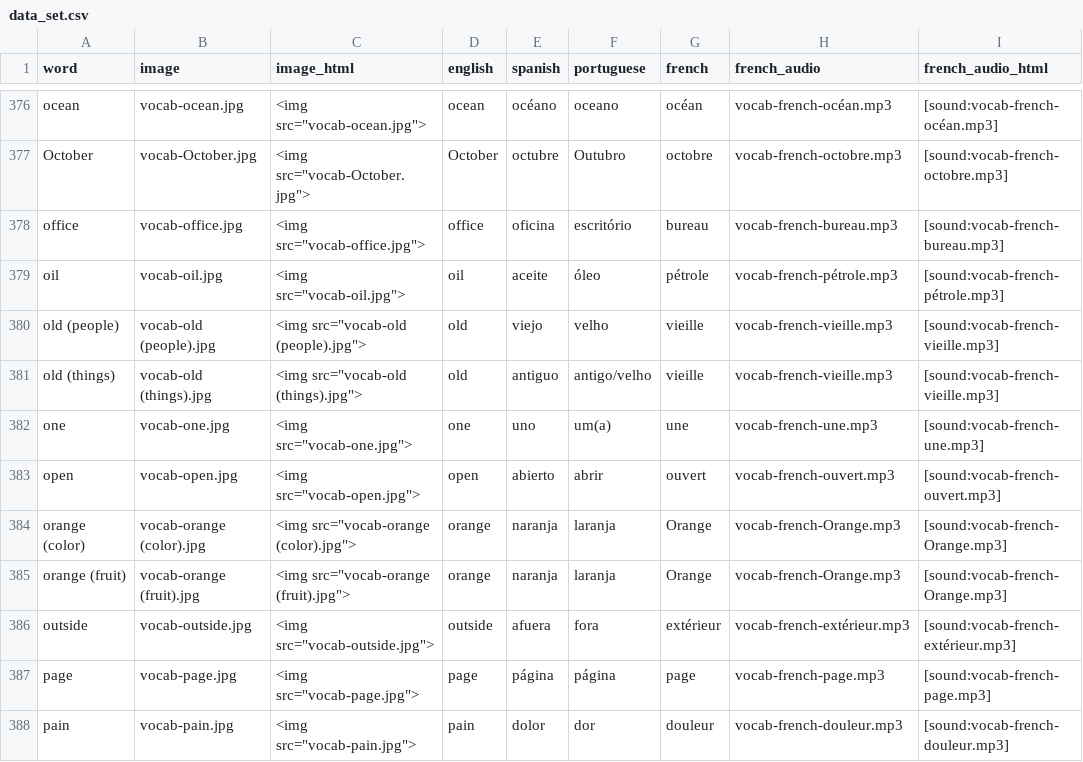
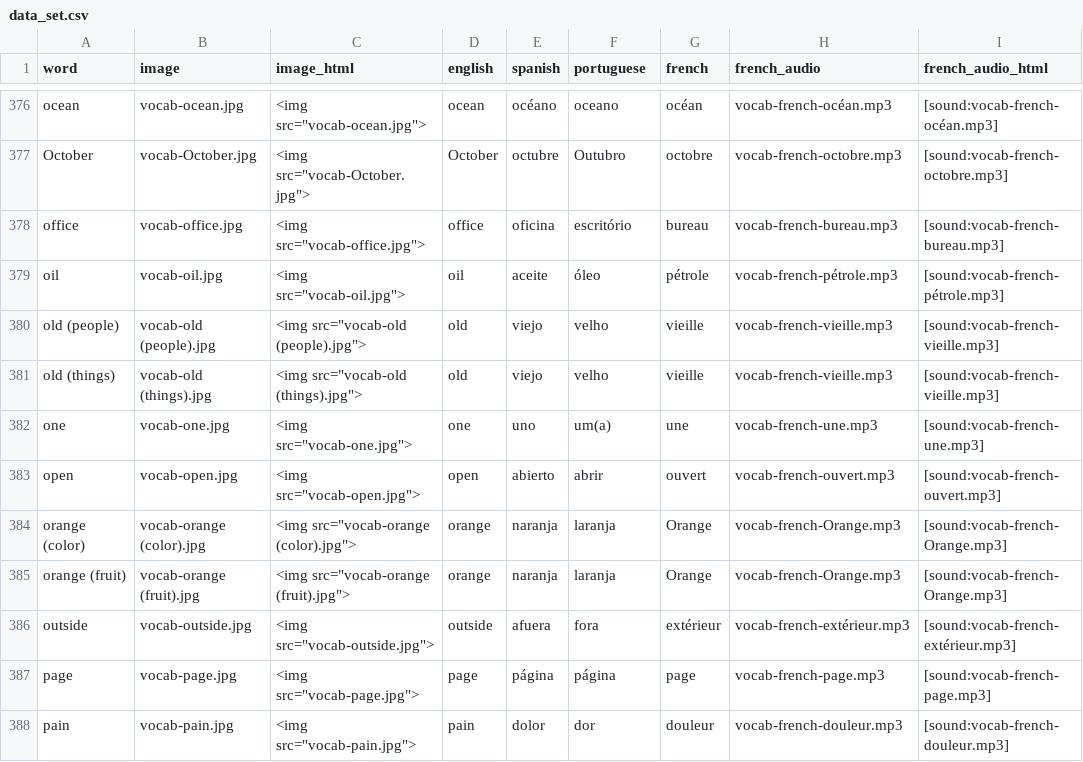
Before and after one commit to danimedi/vocabulaRy, a CSV file: data/data_set.csv, drawn as a sheet; only a part is shown, gaps mark what is left out; the diff names each change by its address in the sheet, - before the commit and + after, or states it on an @@ line.

Commit message:
fix word "old" in portuguese

```diff
--- a/data/data_set.csv
+++ b/data/data_set.csv
-E381 (spanish): antiguo
+E381 (spanish): viejo
-F381 (portuguese): antigo/velho
+F381 (portuguese): velho
```
